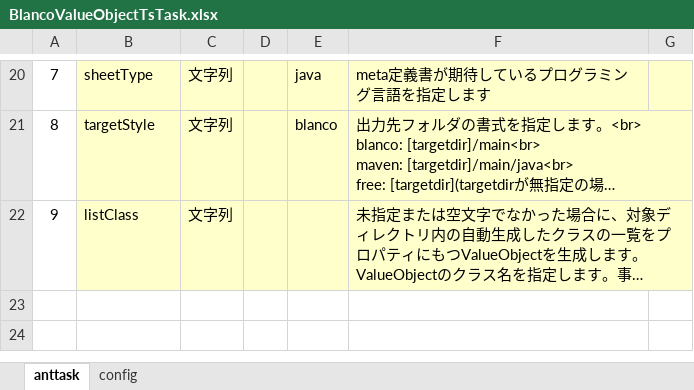
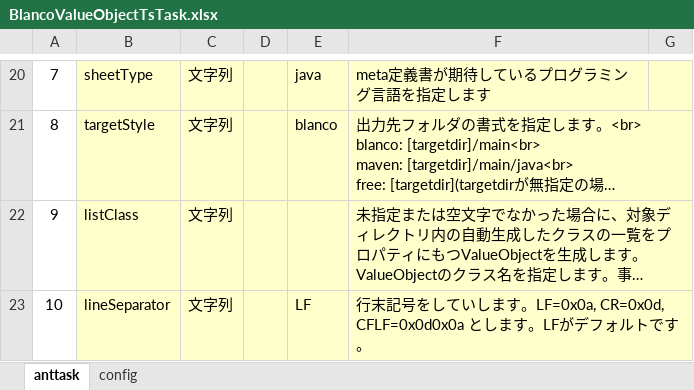
Before and after one commit to uedaueo/blancoVueComponent, an Excel workbook: meta/program/BlancoValueObjectTsTask.xlsx, sheet anttask, drawn as a sheet; only a part is shown, gaps mark what is left out; long unchanged cells end in …; values as stored, in another font and other column widths than the file's, no borders; the diff names each change by its address in the sheet, - before the commit and + after, or states it on an @@ line.

Commit message:
0.0.12: lineSeparator option is added to input.

```diff
--- a/meta/program/BlancoValueObjectTsTask.xlsx (sheet anttask)
+++ b/meta/program/BlancoValueObjectTsTask.xlsx (sheet anttask)
+row 23: 10 | lineSeparator | 文字列 |  | LF | 行末記号をしていします。LF=0x0a, CR=0x0d, CFLF=0x0d0x0a とします。LFがデフォルトです。
```
Also changed, not shown: 8 other files.
